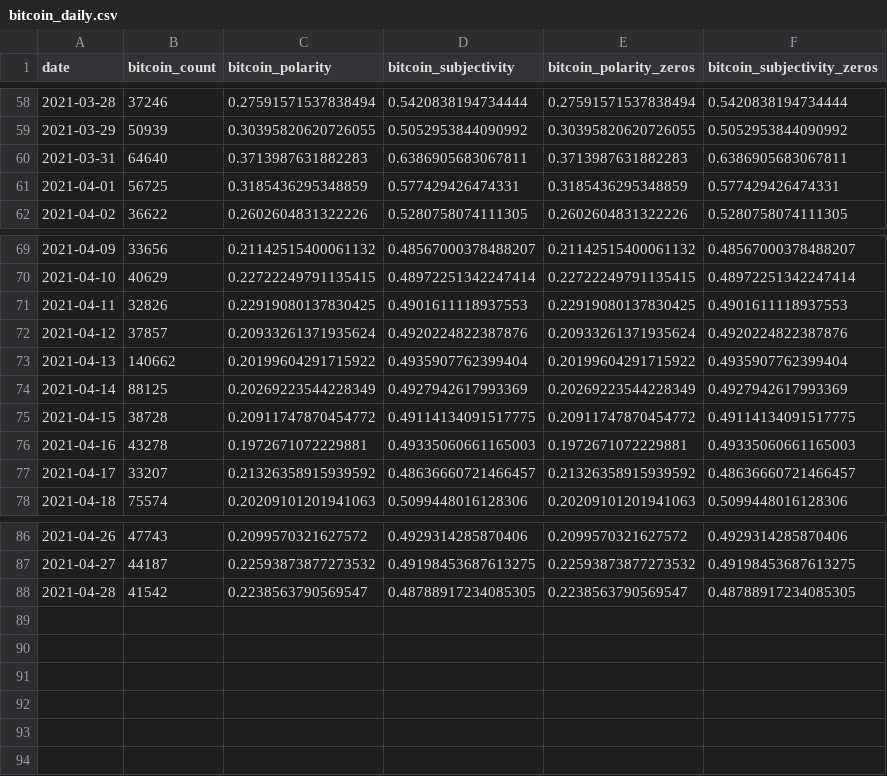
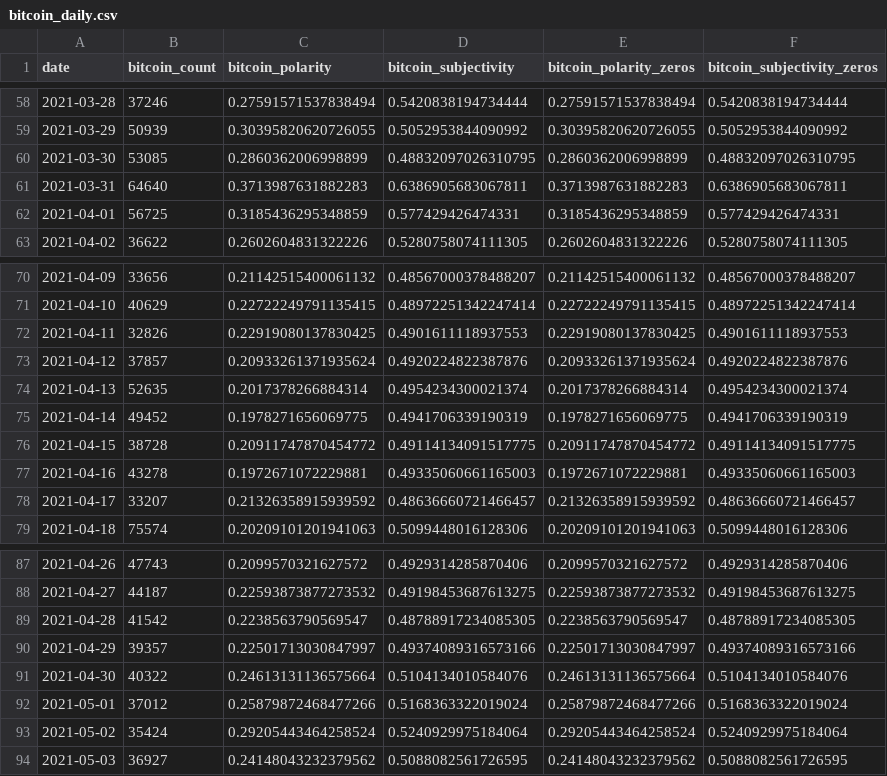
Before and after one commit to jrobi001/Final-Project-Cryptocurrency-ML, a CSV file: processed-tweet-data/bitcoin_daily.csv, drawn as a sheet; only a part is shown, gaps mark what is left out.

```diff
--- a/processed-tweet-data/bitcoin_daily.csv
+++ b/processed-tweet-data/bitcoin_daily.csv
@@ -59,2 +59,3 @@ date,bitcoin_count,bitcoin_polarity,bitcoin_subjectivity,bitcoin_polarity_zeros,
 2021-03-29,50939,0.30395820620726055,0.5052953844090992,0.30395820620726055,0.5052953844090992
+2021-03-30,53085,0.2860362006998899,0.48832097026310795,0.2860362006998899,0.48832097026310795
 2021-03-31,64640,0.3713987631882283,0.6386905683067811,0.3713987631882283,0.6386905683067811
@@ -72,4 +73,4 @@ date,bitcoin_count,bitcoin_polarity,bitcoin_subjectivity,bitcoin_polarity_zeros,
 2021-04-12,37857,0.20933261371935624,0.4920224822387876,0.20933261371935624,0.4920224822387876
-2021-04-13,140662,0.20199604291715922,0.4935907762399404,0.20199604291715922,0.4935907762399404
-2021-04-14,88125,0.20269223544228349,0.4927942617993369,0.20269223544228349,0.4927942617993369
+2021-04-13,52635,0.2017378266884314,0.4954234300021374,0.2017378266884314,0.4954234300021374
+2021-04-14,49452,0.1978271656069775,0.4941706339190319,0.1978271656069775,0.4941706339190319
 2021-04-15,38728,0.20911747870454772,0.49114134091517775,0.20911747870454772,0.49114134091517775
@@ -88 +89,6 @@ date,bitcoin_count,bitcoin_polarity,bitcoin_subjectivity,bitcoin_polarity_zeros,
 2021-04-28,41542,0.2238563790569547,0.48788917234085305,0.2238563790569547,0.48788917234085305
+2021-04-29,39357,0.22501713030847997,0.49374089316573166,0.22501713030847997,0.49374089316573166
+2021-04-30,40322,0.24613131136575664,0.5104134010584076,0.24613131136575664,0.5104134010584076
+2021-05-01,37012,0.25879872468477266,0.5168363322019024,0.25879872468477266,0.5168363322019024
+2021-05-02,35424,0.29205443464258524,0.5240929975184064,0.29205443464258524,0.5240929975184064
+2021-05-03,36927,0.24148043232379562,0.5088082561726595,0.24148043232379562,0.5088082561726595
```
Also changed, not shown: price-data/daily-prices-bitcoin.csv, price-data/daily-prices-dogecoin.csv, 18 other files.
